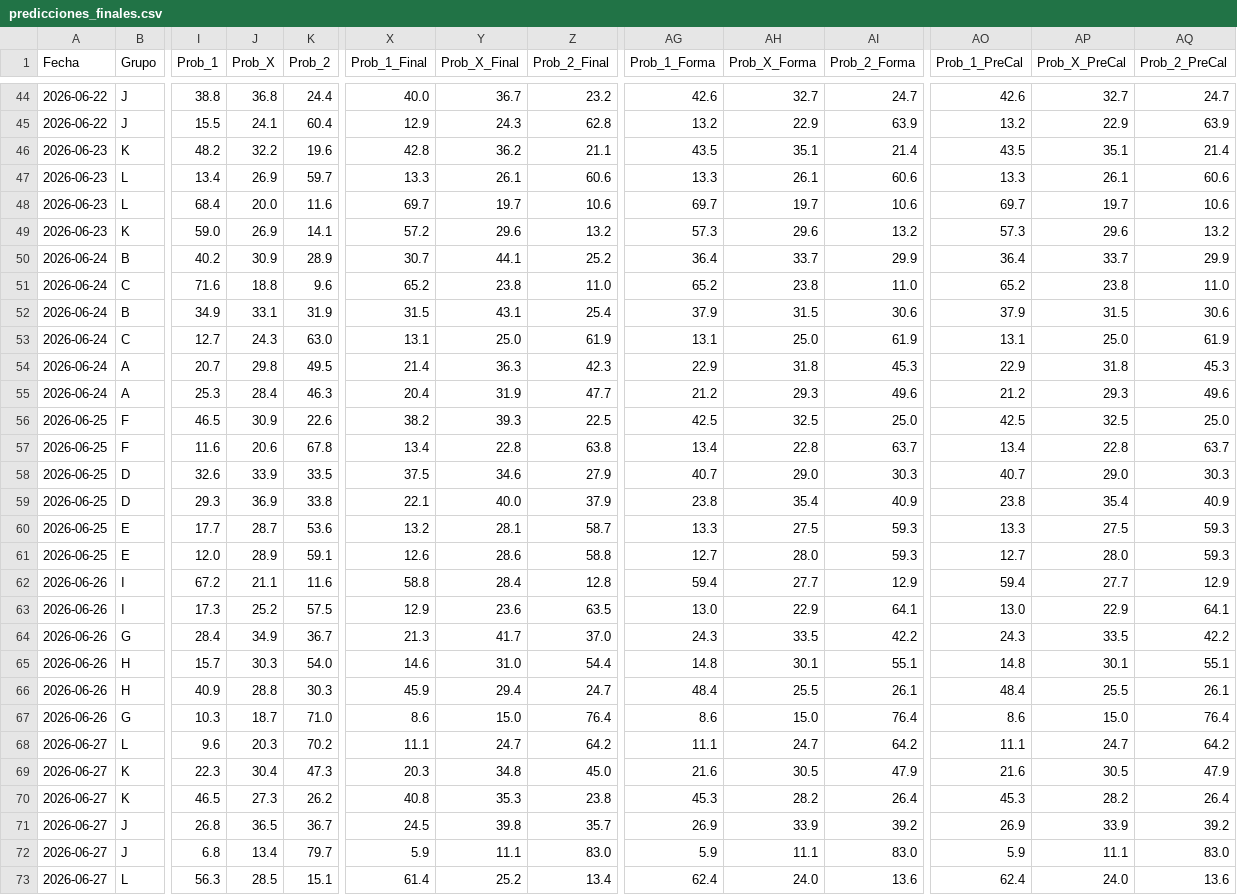
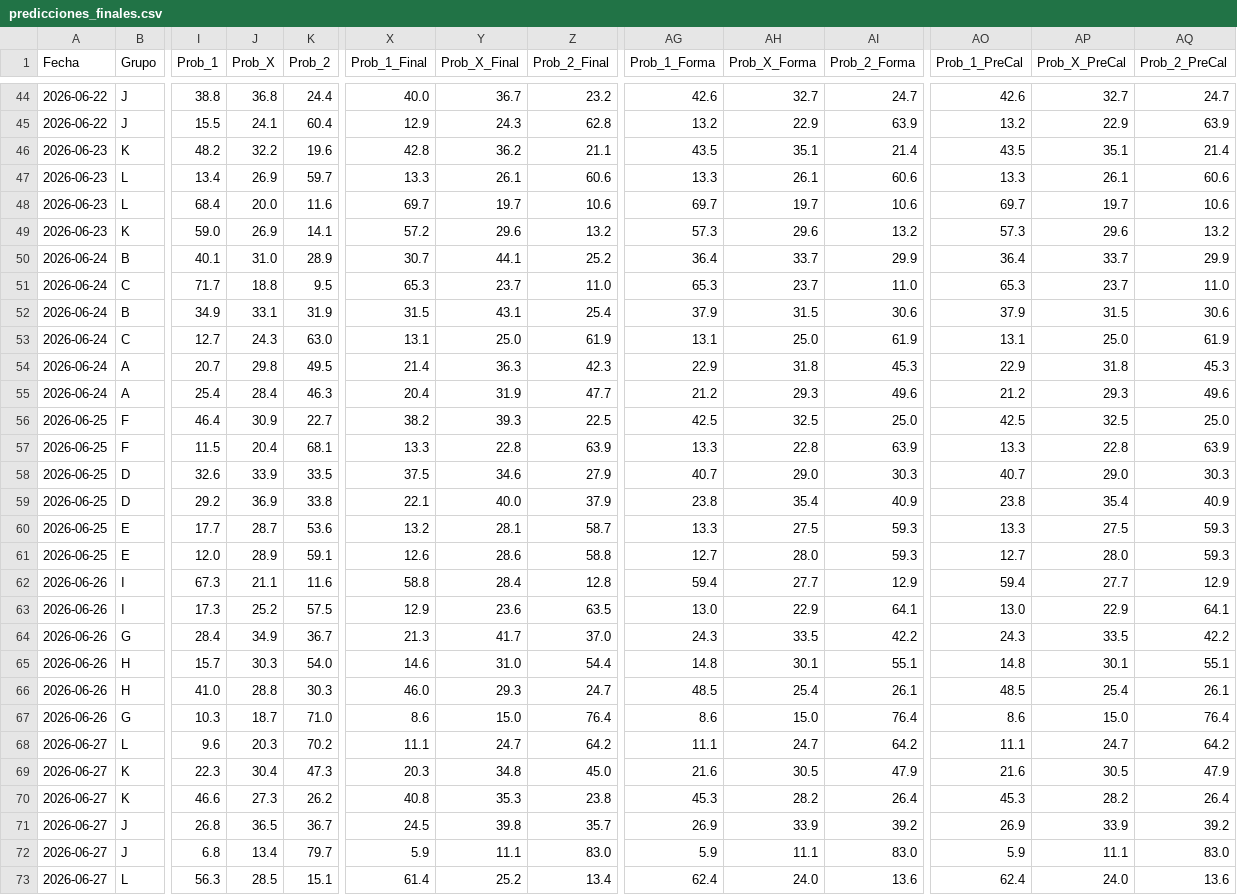
Before and after one commit to Sportpicks/Simulaciones_Mundial, a CSV file: Predicciones/predicciones_finales.csv, drawn as a sheet; only a part is shown, gaps mark what is left out; the diff names each change by its address in the sheet, - before the commit and + after, or states it on an @@ line.

```diff
--- a/Predicciones/predicciones_finales.csv
+++ b/Predicciones/predicciones_finales.csv
-I50 (Prob_1): 40.2
+I50 (Prob_1): 40.1
-J50 (Prob_X): 30.9
+J50 (Prob_X): 31.0
-I51 (Prob_1): 71.6
+I51 (Prob_1): 71.7
-K51 (Prob_2): 9.6
+K51 (Prob_2): 9.5
-X51 (Prob_1_Final): 65.2
+X51 (Prob_1_Final): 65.3
-Y51 (Prob_X_Final): 23.8
+Y51 (Prob_X_Final): 23.7
-AG51 (Prob_1_Forma): 65.2
+AG51 (Prob_1_Forma): 65.3
-AH51 (Prob_X_Forma): 23.8
+AH51 (Prob_X_Forma): 23.7
-AO51 (Prob_1_PreCal): 65.2
+AO51 (Prob_1_PreCal): 65.3
-AP51 (Prob_X_PreCal): 23.8
+AP51 (Prob_X_PreCal): 23.7
-I55 (Prob_1): 25.3
+I55 (Prob_1): 25.4
-I56 (Prob_1): 46.5
+I56 (Prob_1): 46.4
-K56 (Prob_2): 22.6
+K56 (Prob_2): 22.7
-I57 (Prob_1): 11.6
+I57 (Prob_1): 11.5
-J57 (Prob_X): 20.6
+J57 (Prob_X): 20.4
-K57 (Prob_2): 67.8
+K57 (Prob_2): 68.1
-X57 (Prob_1_Final): 13.4
+X57 (Prob_1_Final): 13.3
-Z57 (Prob_2_Final): 63.8
+Z57 (Prob_2_Final): 63.9
-AG57 (Prob_1_Forma): 13.4
+AG57 (Prob_1_Forma): 13.3
-AI57 (Prob_2_Forma): 63.7
+AI57 (Prob_2_Forma): 63.9
-AO57 (Prob_1_PreCal): 13.4
+AO57 (Prob_1_PreCal): 13.3
-AQ57 (Prob_2_PreCal): 63.7
+AQ57 (Prob_2_PreCal): 63.9
-I59 (Prob_1): 29.3
+I59 (Prob_1): 29.2
-I62 (Prob_1): 67.2
+I62 (Prob_1): 67.3
-I66 (Prob_1): 40.9
+I66 (Prob_1): 41.0
-X66 (Prob_1_Final): 45.9
+X66 (Prob_1_Final): 46.0
-Y66 (Prob_X_Final): 29.4
+Y66 (Prob_X_Final): 29.3
-AG66 (Prob_1_Forma): 48.4
+AG66 (Prob_1_Forma): 48.5
-AH66 (Prob_X_Forma): 25.5
+AH66 (Prob_X_Forma): 25.4
-AO66 (Prob_1_PreCal): 48.4
+AO66 (Prob_1_PreCal): 48.5
-AP66 (Prob_X_PreCal): 25.5
+AP66 (Prob_X_PreCal): 25.4
-I70 (Prob_1): 46.5
+I70 (Prob_1): 46.6
```
Also changed, not shown: Data/resultados_mundial.csv, Predicciones/ev_tracking.csv, 2 other files.
